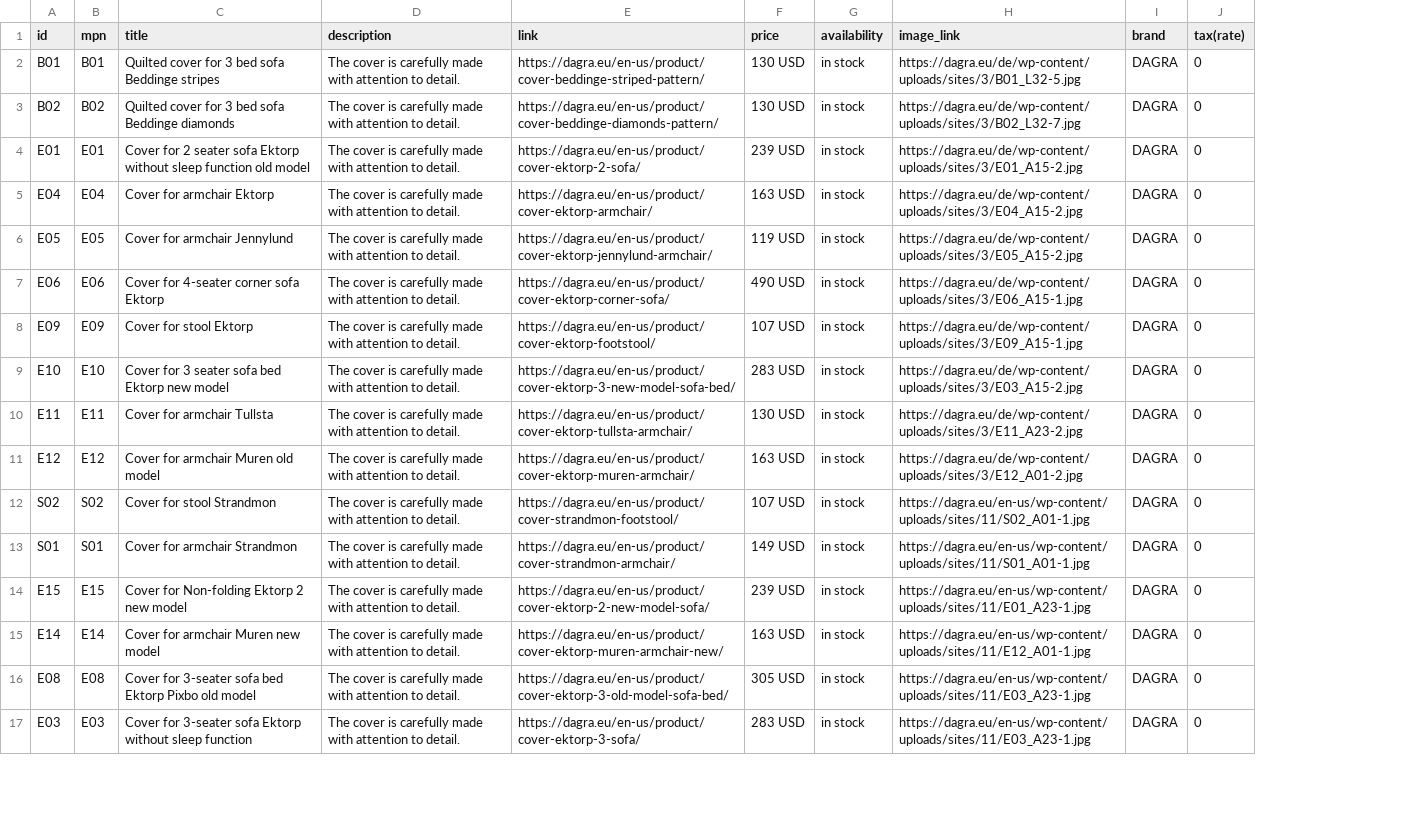
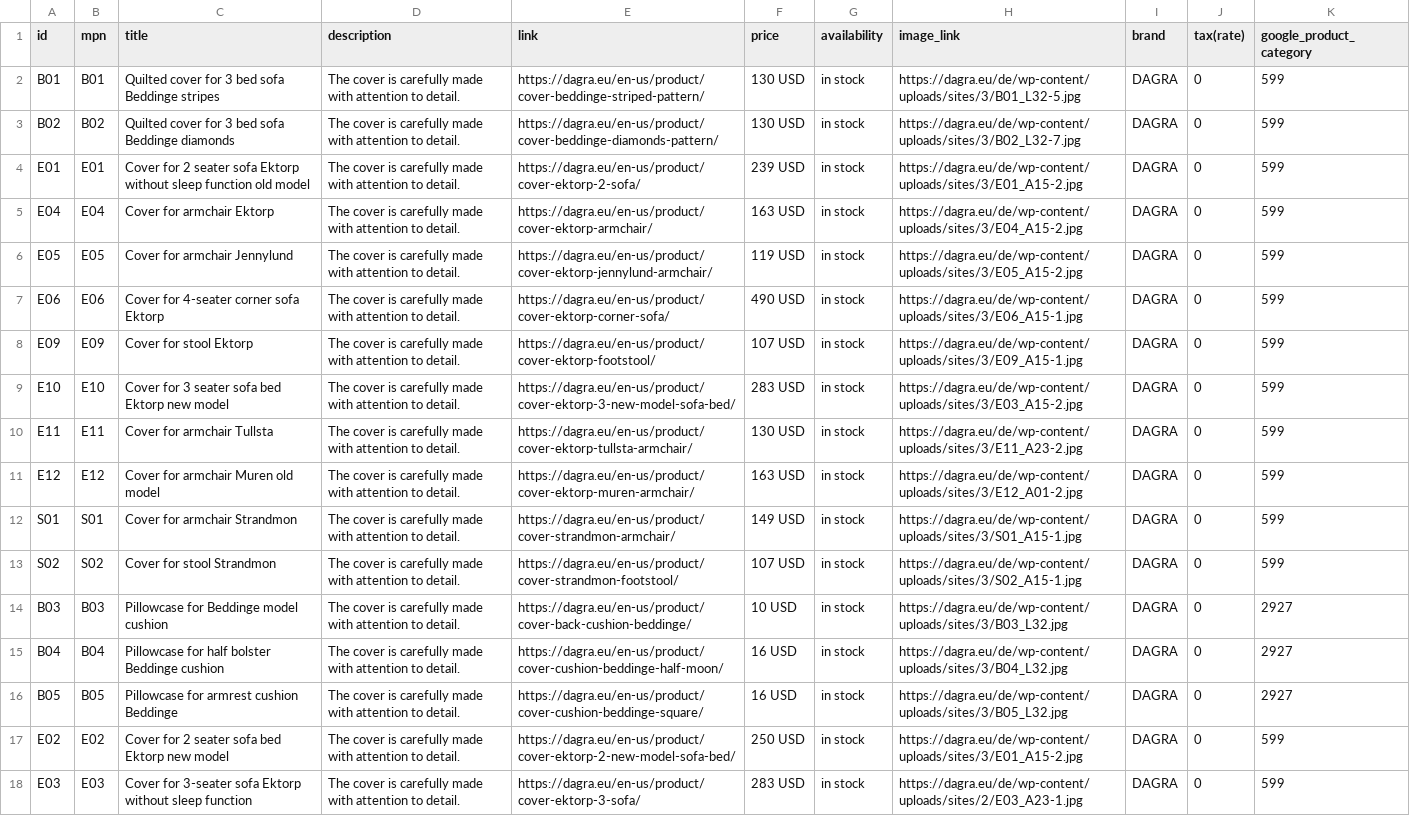
Before and after one commit to DAGRAEU/ProductFeed, a CSV file: google_EN-US.csv, drawn as a sheet; only a part is shown; addresses are those after the commit; the diff covers the shown part only; the diff names each change by its address in the sheet, - before the commit and + after, or states it on an @@ line.

Commit message:
2023-09-29T14:25:39.407Z

```diff
--- a/google_EN-US.csv
+++ b/google_EN-US.csv
+column K (google_product_category), rows 2-11: all 599; rows 13-18: 599 | 2927 | 2927 | 2927 | 599 | 599
+row 12: S01 | S01 | Cover for armchair Strandmon | The cover is carefully made with attention to detail. | https://dagra.eu/en-us/product/cover-strandmon-armchair/ | 149 USD | in stock | https://dagra.eu/de/wp-content/uploads/sites/3/S01_A15-1.jpg | DAGRA | 0 | 599
-H13 (image_link): https://dagra.eu/en-us/wp-content/uploads/sites/11/S02_A01-1.jpg
+H13 (image_link): https://dagra.eu/de/wp-content/uploads/sites/3/S02_A15-1.jpg
-A14 (id): S01
+A14 (id): B03
-B14 (mpn): S01
+B14 (mpn): B03
-C14 (title): Cover for armchair Strandmon
+C14 (title): Pillowcase for Beddinge model cushion
-E14 (link): https://dagra.eu/en-us/product/cover-strandmon-armchair/
+E14 (link): https://dagra.eu/en-us/product/cover-back-cushion-beddinge/
-F14 (price): 149 USD
+F14 (price): 10 USD
-H14 (image_link): https://dagra.eu/en-us/wp-content/uploads/sites/11/S01_A01-1.jpg
+H14 (image_link): https://dagra.eu/de/wp-content/uploads/sites/3/B03_L32.jpg
-A15 (id): E15
+A15 (id): B04
-B15 (mpn): E15
+B15 (mpn): B04
-C15 (title): Cover for Non-folding Ektorp 2 new model
+C15 (title): Pillowcase for half bolster Beddinge cushion
-E15 (link): https://dagra.eu/en-us/product/cover-ektorp-2-new-model-sofa/
+E15 (link): https://dagra.eu/en-us/product/cover-cushion-beddinge-half-moon/
-F15 (price): 239 USD
+F15 (price): 16 USD
-H15 (image_link): https://dagra.eu/en-us/wp-content/uploads/sites/11/E01_A23-1.jpg
+H15 (image_link): https://dagra.eu/de/wp-content/uploads/sites/3/B04_L32.jpg
-A16 (id): E14
+A16 (id): B05
-B16 (mpn): E14
+B16 (mpn): B05
-C16 (title): Cover for armchair Muren new model
+C16 (title): Pillowcase for armrest cushion Beddinge
-E16 (link): https://dagra.eu/en-us/product/cover-ektorp-muren-armchair-new/
+E16 (link): https://dagra.eu/en-us/product/cover-cushion-beddinge-square/
-F16 (price): 163 USD
+F16 (price): 16 USD
-H16 (image_link): https://dagra.eu/en-us/wp-content/uploads/sites/11/E12_A01-1.jpg
+H16 (image_link): https://dagra.eu/de/wp-content/uploads/sites/3/B05_L32.jpg
-A17 (id): E08
+A17 (id): E02
-B17 (mpn): E08
+B17 (mpn): E02
-C17 (title): Cover for 3-seater sofa bed Ektorp Pixbo old model
+C17 (title): Cover for 2 seater sofa bed Ektorp new model
-E17 (link): https://dagra.eu/en-us/product/cover-ektorp-3-old-model-sofa-bed/
+E17 (link): https://dagra.eu/en-us/product/cover-ektorp-2-new-model-sofa-bed/
-F17 (price): 305 USD
+F17 (price): 250 USD
-H17 (image_link): https://dagra.eu/en-us/wp-content/uploads/sites/11/E03_A23-1.jpg
+H17 (image_link): https://dagra.eu/de/wp-content/uploads/sites/3/E01_A15-2.jpg
-H18 (image_link): https://dagra.eu/en-us/wp-content/uploads/sites/11/E03_A23-1.jpg
+H18 (image_link): https://dagra.eu/de/wp-content/uploads/sites/2/E03_A23-1.jpg
```
Also changed, not shown: 1 removed row and 19 edited cells elsewhere in this file.
